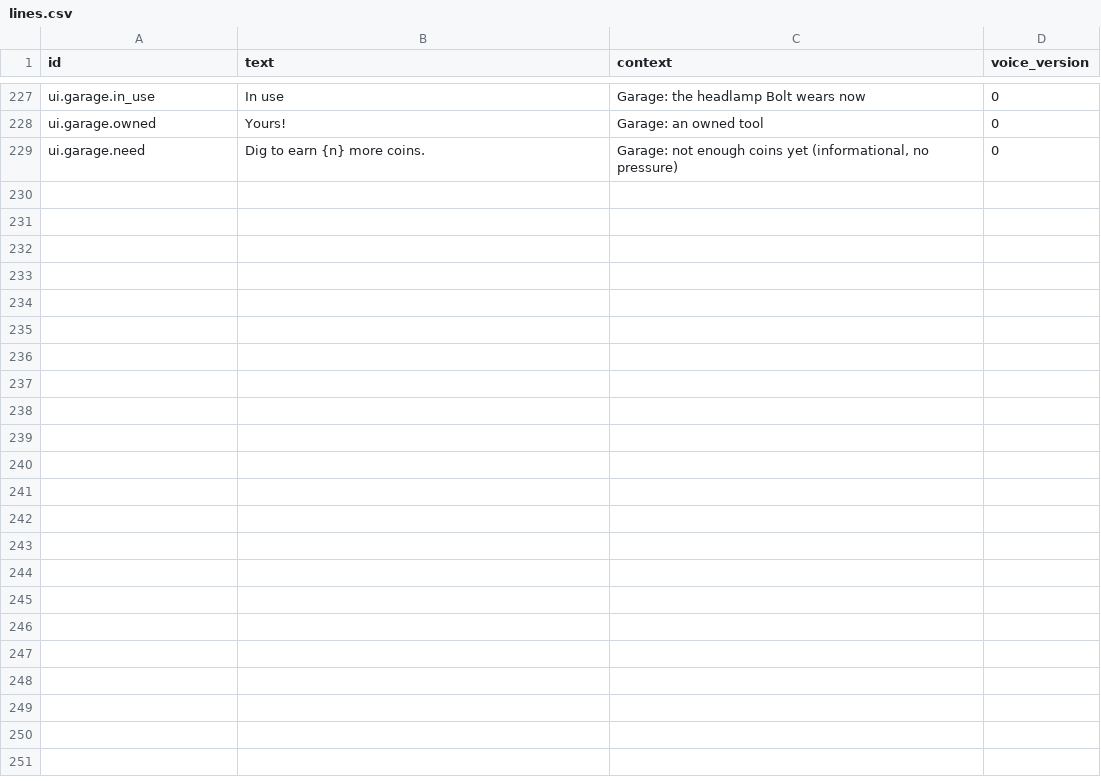
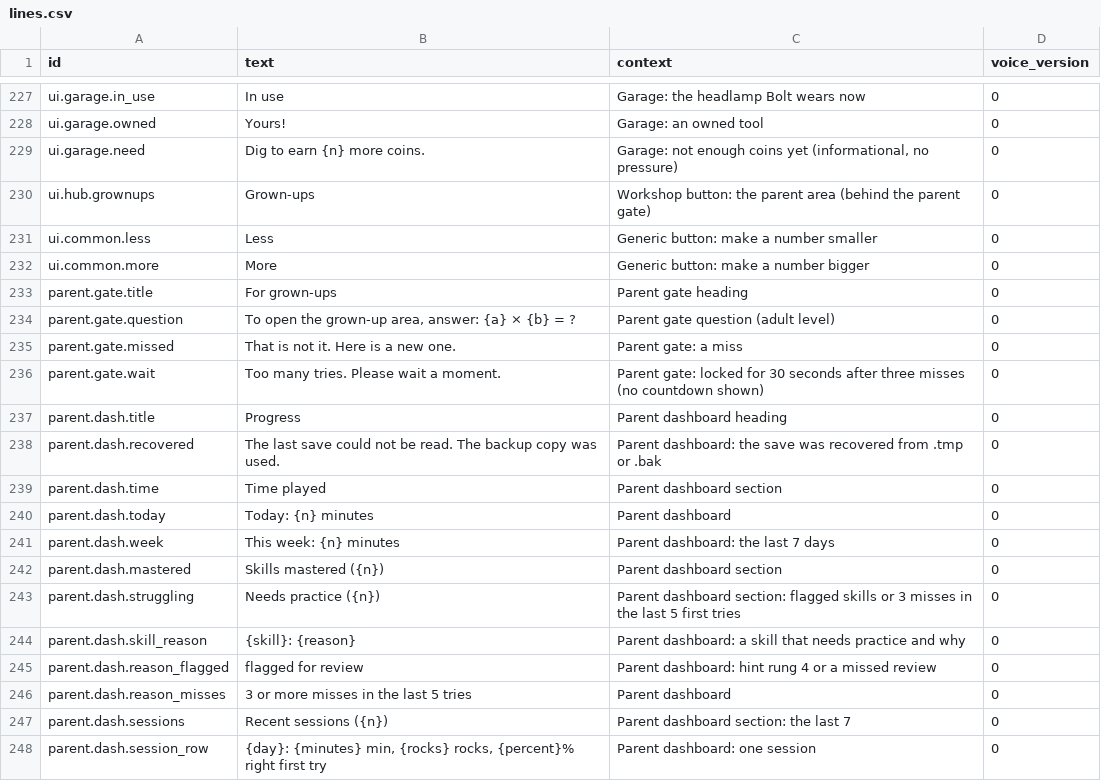
Before and after one commit to SpiroGanas/Gem-Mines-of-Number-Mountain, a CSV file: text/lines.csv, drawn as a sheet; only a part is shown, gaps mark what is left out; the diff covers the shown part only; the diff names each change by its address in the sheet, - before the commit and + after, or states it on an @@ line.

```diff
--- a/text/lines.csv
+++ b/text/lines.csv
+row 230: ui.hub.grownups | Grown-ups | Workshop button: the parent area (behind the parent gate) | 0
+row 231: ui.common.less | Less | Generic button: make a number smaller | 0
+row 232: ui.common.more | More | Generic button: make a number bigger | 0
+row 233: parent.gate.title | For grown-ups | Parent gate heading | 0
+row 234: parent.gate.question | To open the grown-up area, answer: {a} × {b} = ? | Parent gate question (adult level) | 0
+row 235: parent.gate.missed | That is not it. Here is a new one. | Parent gate: a miss | 0
+row 236: parent.gate.wait | Too many tries. Please wait a moment. | Parent gate: locked for 30 seconds after three misses (no countdown shown) | 0
+row 237: parent.dash.title | Progress | Parent dashboard heading | 0
+row 238: parent.dash.recovered | The last save could not be read. The backup copy was used. | Parent dashboard: the save was recovered from .tmp or .bak | 0
+row 239: parent.dash.time | Time played | Parent dashboard section | 0
+row 240: parent.dash.today | Today: {n} minutes | Parent dashboard | 0
+row 241: parent.dash.week | This week: {n} minutes | Parent dashboard: the last 7 days | 0
+row 242: parent.dash.mastered | Skills mastered ({n}) | Parent dashboard section | 0
+row 243: parent.dash.struggling | Needs practice ({n}) | Parent dashboard section: flagged skills or 3 misses in the last 5 first tries | 0
+row 244: parent.dash.skill_reason | {skill}: {reason} | Parent dashboard: a skill that needs practice and why | 0
+row 245: parent.dash.reason_flagged | flagged for review | Parent dashboard: hint rung 4 or a missed review | 0
+row 246: parent.dash.reason_misses | 3 or more misses in the last 5 tries | Parent dashboard | 0
+row 247: parent.dash.sessions | Recent sessions ({n}) | Parent dashboard section: the last 7 | 0
+row 248: parent.dash.session_row | {day}: {minutes} min, {rocks} rocks, {percent}% right first try | Parent dashboard: one session | 0
```
Also changed, not shown: 13 added rows elsewhere in this file, 26 other files.
